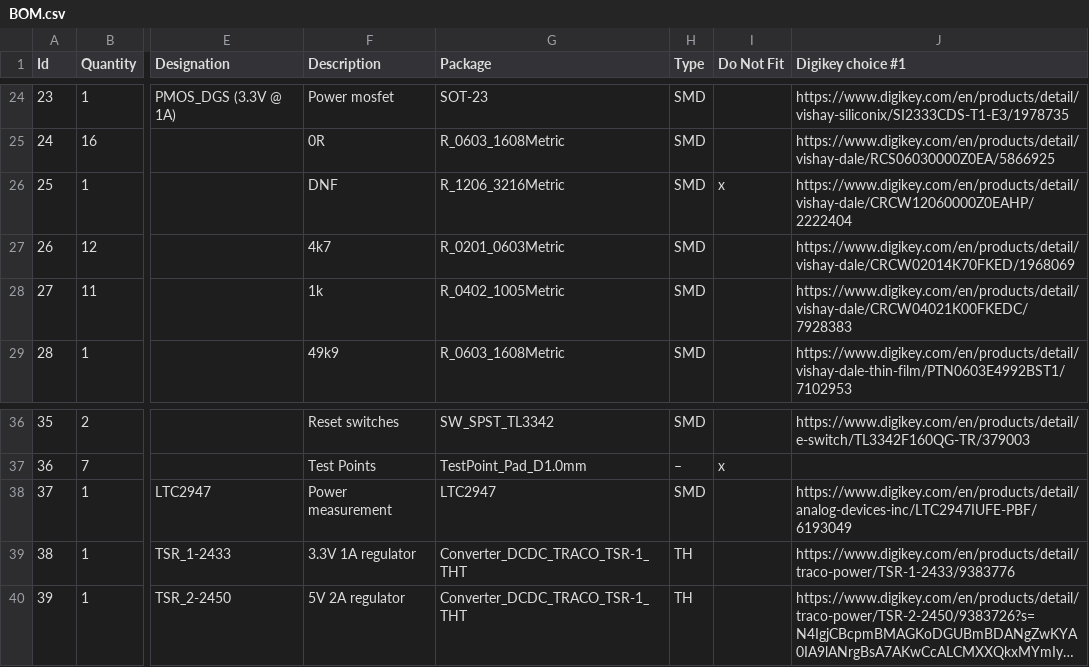
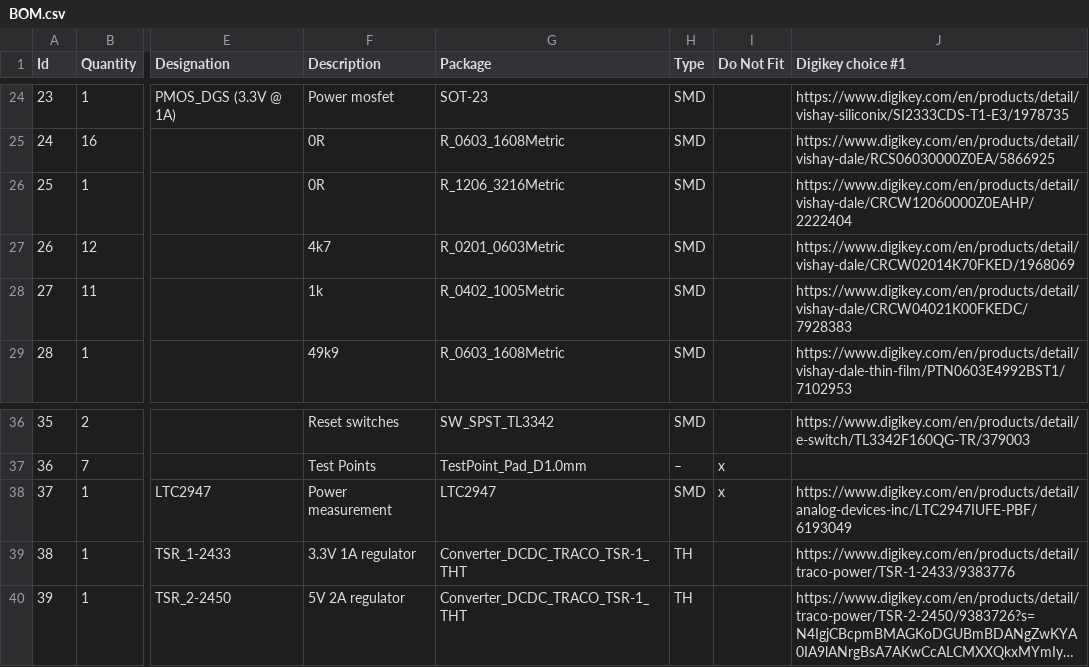
Before and after one commit to Portiloop/portiloop-hardware, a CSV file: output/BOM.csv, drawn as a sheet; only a part is shown, gaps mark what is left out; long unchanged cells end in …; the diff names each change by its address in the sheet, - before the commit and + after, or states it on an @@ line.

```diff
--- a/output/BOM.csv
+++ b/output/BOM.csv
-F26 (Description): DNF
+F26 (Description): 0R
-I26 (Do Not Fit): x
+I26 (Do Not Fit): (empty)
-I38 (Do Not Fit): (empty)
+I38 (Do Not Fit): x
```
Also changed, not shown: 2 other files.
